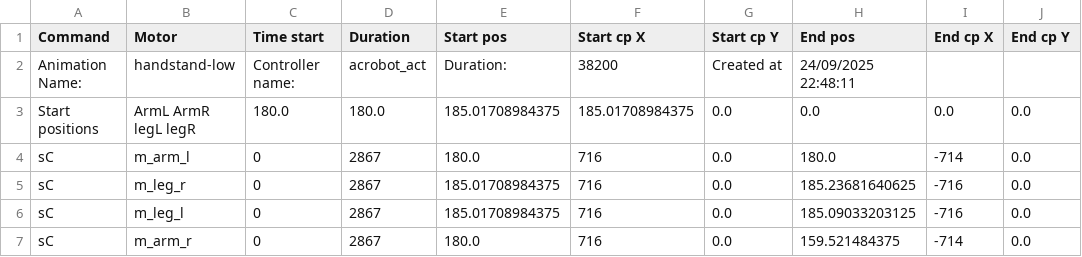
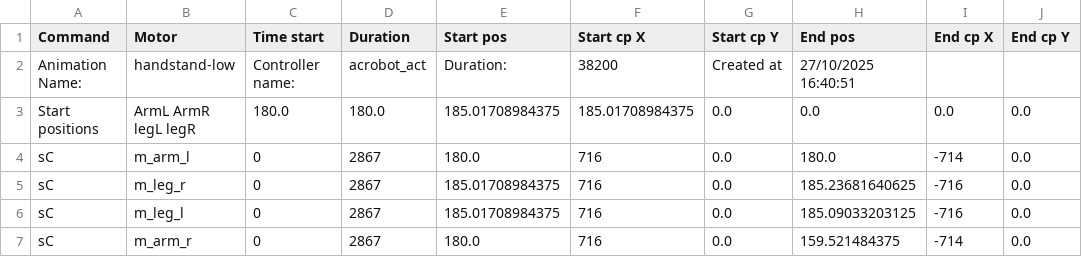
Before and after one commit to hapiel/Acrobot, a CSV file: choreography/moves/handstand-low.csv, drawn as a sheet; only a part is shown.

```diff
--- a/choreography/moves/handstand-low.csv
+++ b/choreography/moves/handstand-low.csv
@@ -1,3 +1,3 @@
 Command,Motor,Time start,Duration,Start pos,Start cp X,Start cp Y,End pos,End cp X,End cp Y
-Animation Name:,handstand-low,Controller name:,acrobot_act,Duration:,38200,Created at,24/09/2025 22:48:11,,
+Animation Name:,handstand-low,Controller name:,acrobot_act,Duration:,38200,Created at,27/10/2025 16:40:51,,
 Start positions,ArmL ArmR legL legR,180.0,180.0,185.01708984375,185.01708984375,0.0,0.0,0.0,0.0
```
Also changed, not shown: choreography/moves/act_salto_p1_opening.csv, choreography/moves/act_salto_p2_slapstick.csv, 11 other files.
